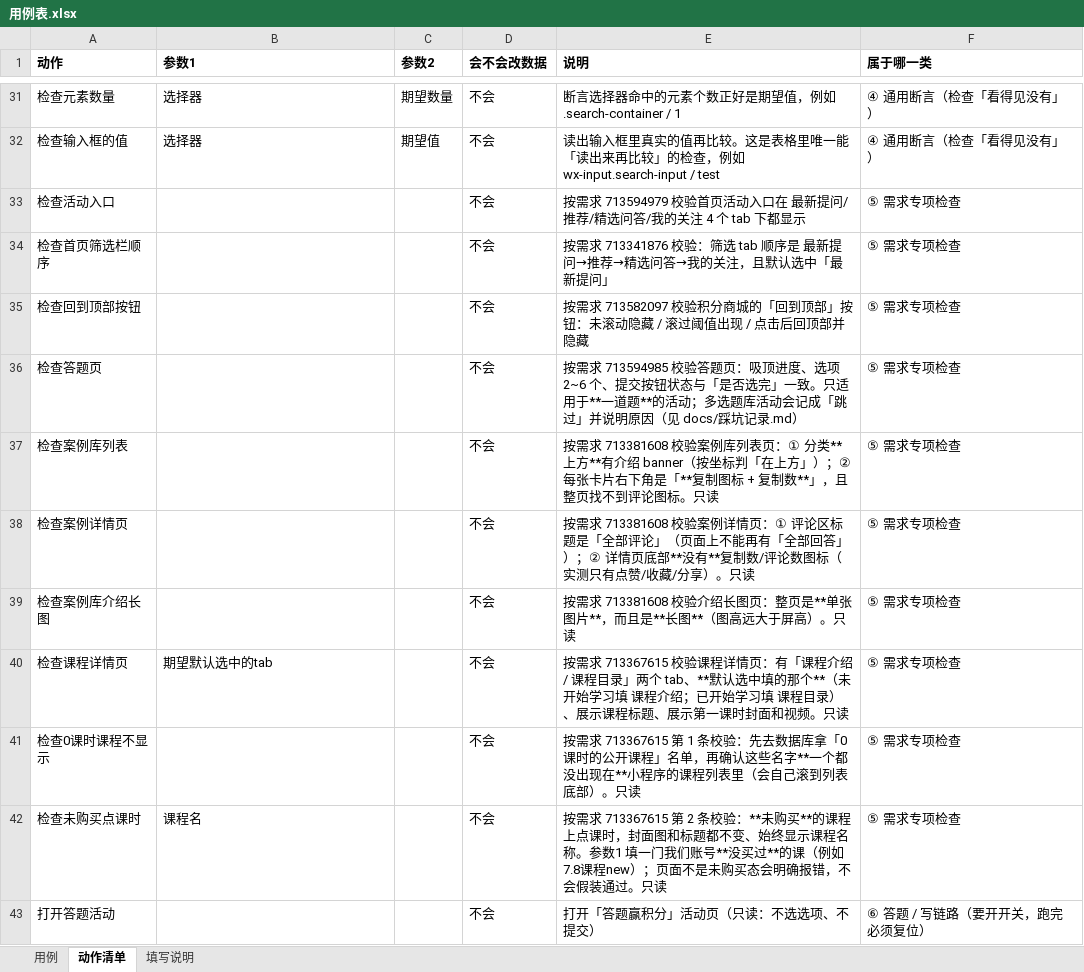
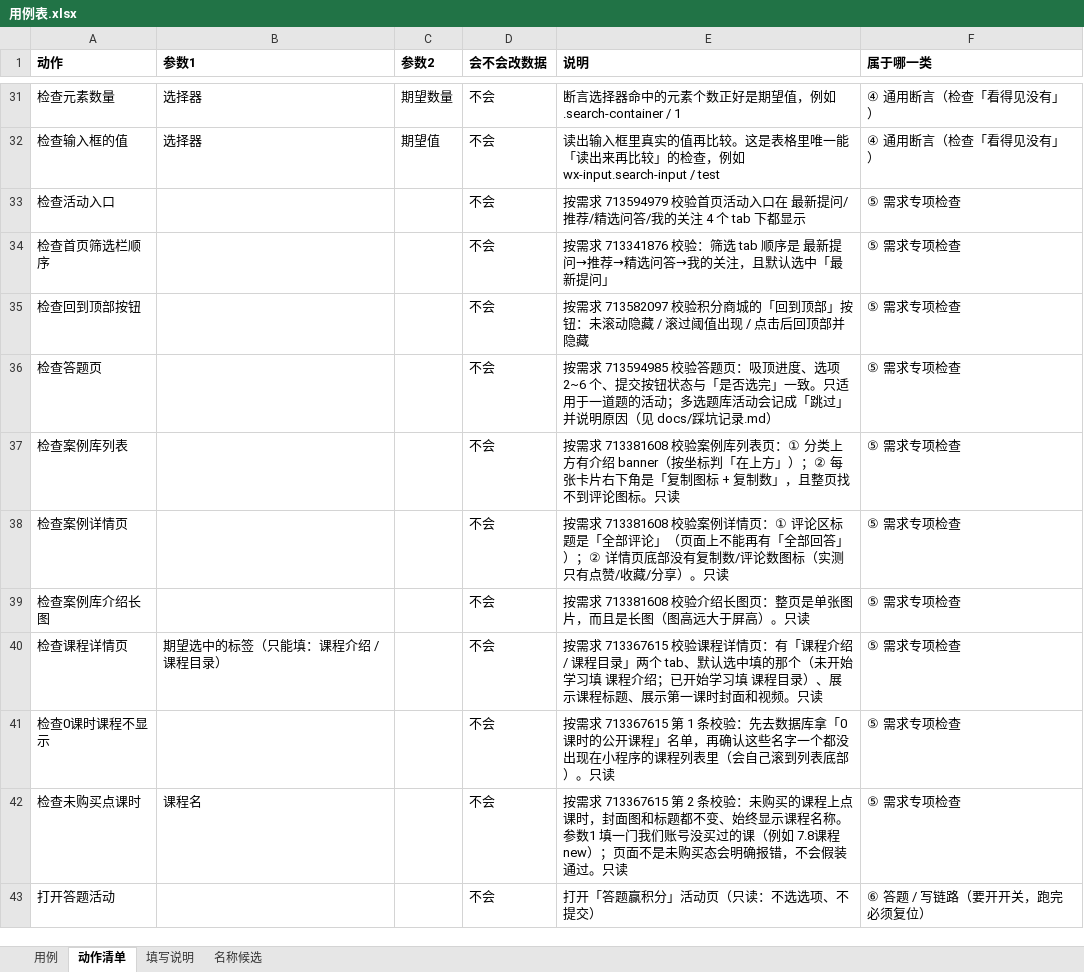
Before and after one commit to 1207328466-sys/Miniapp--gpt, an Excel workbook: cases/用例表.xlsx, sheet 动作清单, drawn as a sheet; only a part is shown, gaps mark what is left out; values as stored, in another font and other column widths than the file's, no borders; the diff covers the shown part only; the diff names each change by its address in the sheet, - before the commit and + after, or states it on an @@ line.

```diff
--- a/cases/用例表.xlsx (sheet 动作清单)
+++ b/cases/用例表.xlsx (sheet 动作清单)
+sheet tab: 名称候选
-E36 (说明): …只适用于**一道题**的活动；…
+E36 (说明): …只适用于一道题的活动；…
-E37 (说明): …：① 分类**上方**有介绍 banner（按坐标判「在上方」）；② 每张卡片右下角是「**复制图标 + 复制数**」，且整…
+E37 (说明): …：① 分类上方有介绍 banner（按坐标判「在上方」）；② 每张卡片右下角是「复制图标 + 复制数」，且整…
-E38 (说明): …情页底部**没有**复制数/…
+E38 (说明): …情页底部没有复制数/…
-E39 (说明): …：整页是**单张图片**，而且是**长图**（图高远…
+E39 (说明): …：整页是单张图片，而且是长图（图高远…
-B40 (参数1): 期望默认选中的tab
+B40 (参数1): 期望选中的标签（只能填：课程介绍 / 课程目录）
-E40 (说明): …个 tab、**默认选中填的那个**（未开始…
+E40 (说明): …个 tab、默认选中填的那个（未开始…
-E41 (说明): …这些名字**一个都没出现在**小程序的…
+E41 (说明): …这些名字一个都没出现在小程序的…
-E42 (说明): …条校验：**未购买**的课程上点课时，封面图和标题都不变、始终显示课程名称。参数1 填一门我们账号**没买过**的课（例…
+E42 (说明): …条校验：未购买的课程上点课时，封面图和标题都不变、始终显示课程名称。参数1 填一门我们账号没买过的课（例…
```
Also changed, not shown: 16 edited cells elsewhere in this sheet, 6 other files.
